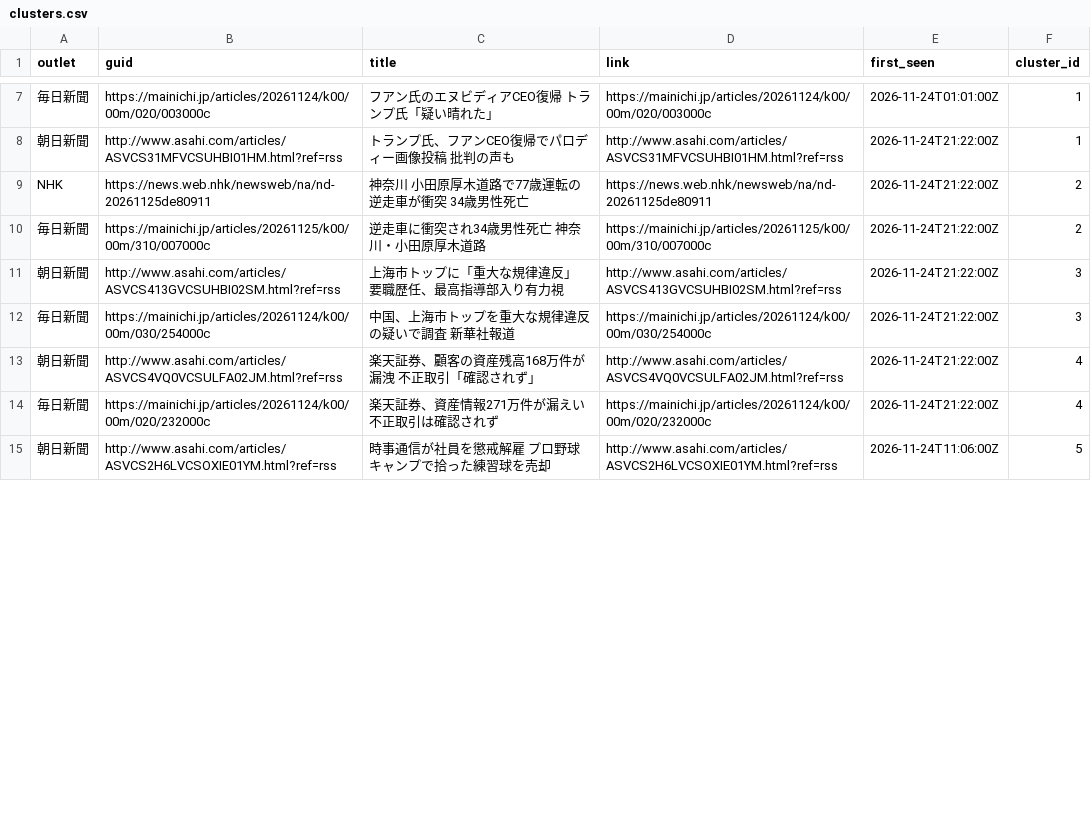
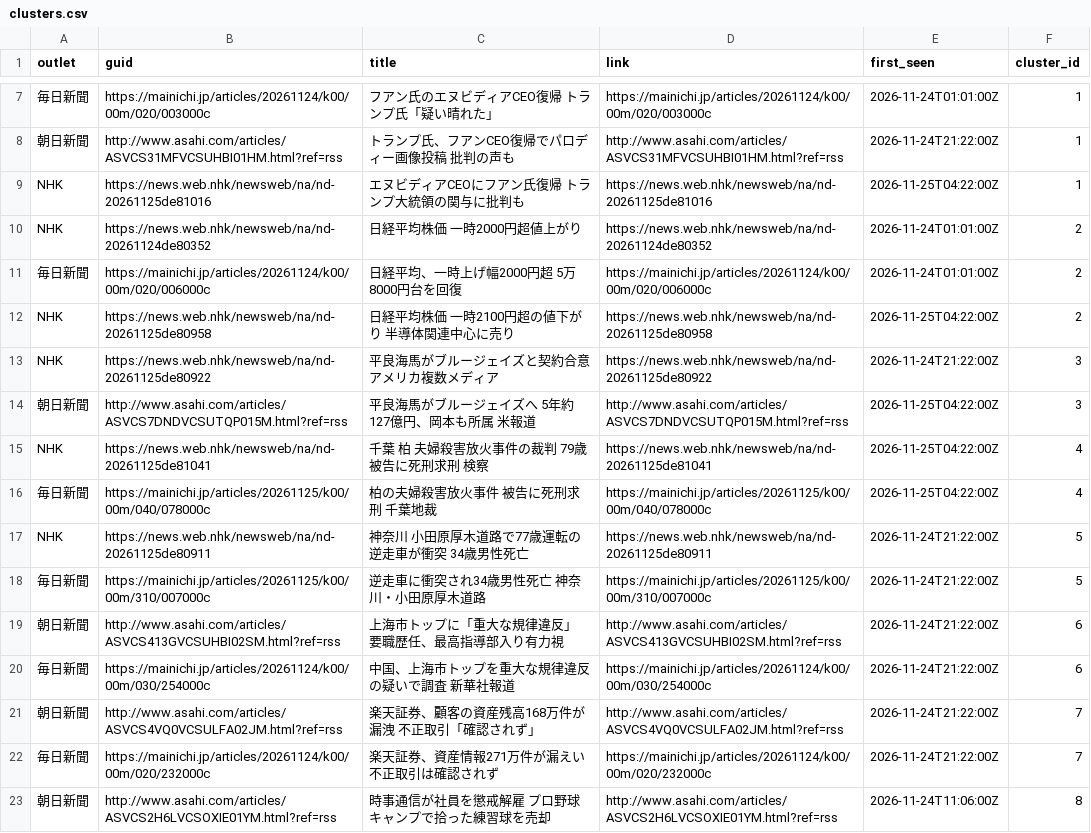
Before and after one commit to twill3c/midashi-sanmenkyo, a CSV file: data/processed/clusters.csv, drawn as a sheet; only a part is shown, gaps mark what is left out; addresses are those after the commit; the diff covers the shown part only; the diff names each change by its address in the sheet, - before the commit and + after, or states it on an @@ line.

```diff
--- a/data/processed/clusters.csv
+++ b/data/processed/clusters.csv
+row 9: NHK | https://news.web.nhk/newsweb/na/nd-20261125de81016 | エヌビディアCEOにフアン氏復帰 トランプ大統領の関与に批判も | https://news.web.nhk/newsweb/na/nd-20261125de81016 | 2026-11-25T04:22:00Z | 1
+row 10: NHK | https://news.web.nhk/newsweb/na/nd-20261124de80352 | 日経平均株価 一時2000円超値上がり | https://news.web.nhk/newsweb/na/nd-20261124de80352 | 2026-11-24T01:01:00Z | 2
+row 11: 毎日新聞 | https://mainichi.jp/articles/20261124/k00/00m/020/006000c | 日経平均、一時上げ幅2000円超 5万8000円台を回復 | https://mainichi.jp/articles/20261124/k00/00m/020/006000c | 2026-11-24T01:01:00Z | 2
+row 12: NHK | https://news.web.nhk/newsweb/na/nd-20261125de80958 | 日経平均株価 一時2100円超の値下がり 半導体関連中心に売り | https://news.web.nhk/newsweb/na/nd-20261125de80958 | 2026-11-25T04:22:00Z | 2
+row 13: NHK | https://news.web.nhk/newsweb/na/nd-20261125de80922 | 平良海馬がブルージェイズと契約合意 アメリカ複数メディア | https://news.web.nhk/newsweb/na/nd-20261125de80922 | 2026-11-24T21:22:00Z | 3
+row 14: 朝日新聞 | http://www.asahi.com/articles/ASVCS7DNDVCSUTQP015M.html?ref=rss | 平良海馬がブルージェイズへ 5年約127億円、岡本も所属 米報道 | http://www.asahi.com/articles/ASVCS7DNDVCSUTQP015M.html?ref=rss | 2026-11-25T04:22:00Z | 3
+row 15: NHK | https://news.web.nhk/newsweb/na/nd-20261125de81041 | 千葉 柏 夫婦殺害放火事件の裁判 79歳被告に死刑求刑 検察 | https://news.web.nhk/newsweb/na/nd-20261125de81041 | 2026-11-25T04:22:00Z | 4
+row 16: 毎日新聞 | https://mainichi.jp/articles/20261125/k00/00m/040/078000c | 柏の夫婦殺害放火事件 被告に死刑求刑 千葉地裁 | https://mainichi.jp/articles/20261125/k00/00m/040/078000c | 2026-11-25T04:22:00Z | 4
-F17:F18 (cluster_id): 2
+F17:F18 (cluster_id): 5
-F19:F20 (cluster_id): 3
+F19:F20 (cluster_id): 6
-F21:F22 (cluster_id): 4
+F21:F22 (cluster_id): 7
-F23 (cluster_id): 5
+F23 (cluster_id): 8
```
Also changed, not shown: 2 removed rows and 13 edited cells elsewhere in this file, data/ledger.csv, data/processed/stats.csv, 5 other files.
